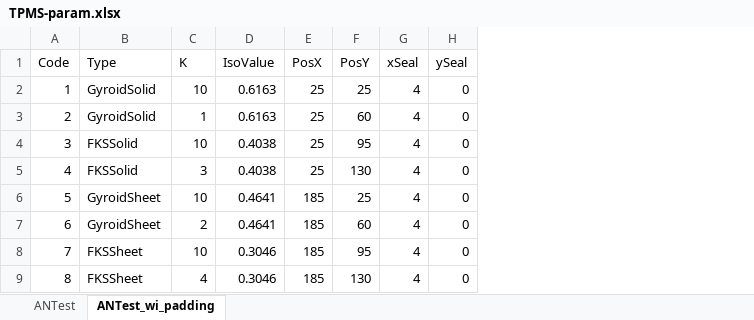
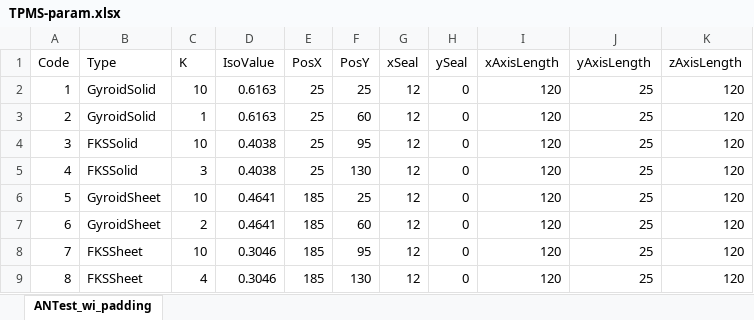
Before and after one commit to RyanTaoLiu/BoboSlicer, an Excel workbook: TPMS-param.xlsx, sheet ANTest_wi_padding, drawn as a sheet; values as stored, in another font and other column widths than the file's, no borders; the diff names each change by its address in the sheet, - before the commit and + after, or states it on an @@ line.

```diff
--- a/TPMS-param.xlsx (sheet ANTest_wi_padding)
+++ b/TPMS-param.xlsx (sheet ANTest_wi_padding)
-sheet tab: ANTest
+column I (xAxisLength), rows 2-9: all 120
+column J (yAxisLength), rows 2-9: all 25
+column K (zAxisLength), rows 2-9: all 120
-G2:G9 (xSeal): 4
+G2:G9 (xSeal): 12
```
Also changed, not shown: 7 other files.
